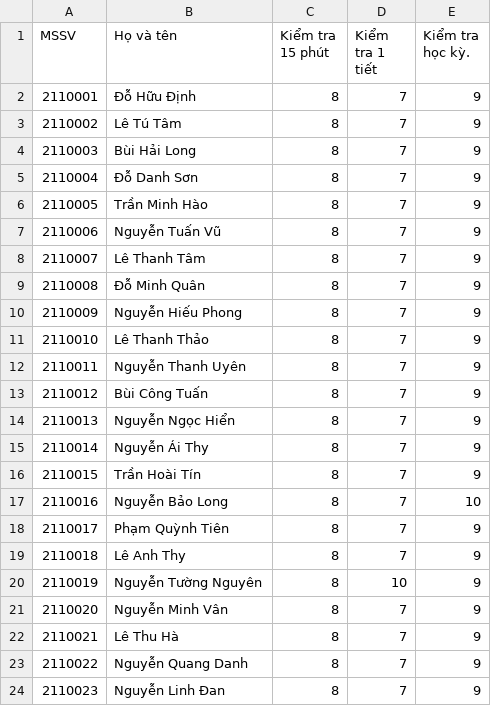
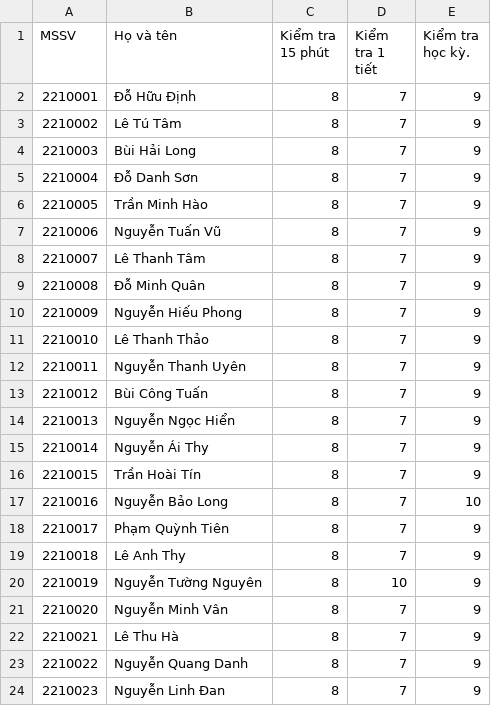
Before and after one commit to 9hNguyen1432/DA_TKPM, a CSV file: fakedata/10A1_score.csv, drawn as a sheet.

```diff
--- a/fakedata/10A1_score.csv
+++ b/fakedata/10A1_score.csv
@@ -1,24 +1,24 @@
 MSSV,Họ và tên, Kiểm tra 15 phút, Kiểm tra 1 tiết, Kiểm tra học kỳ.
-2110001,Đỗ Hữu Ðịnh, 8, 7, 9
-2110002,Lê Tú Tâm, 8, 7, 9
-2110003,Bùi Hải Long, 8, 7, 9
-2110004,Đỗ Danh Sơn, 8, 7, 9
-2110005,Trần Minh Hào, 8, 7, 9
-2110006,Nguyễn Tuấn Vũ, 8, 7, 9
-2110007,Lê Thanh Tâm, 8, 7, 9
-2110008,Đỗ Minh Quân, 8, 7, 9
-2110009,Nguyễn Hiếu Phong, 8, 7, 9
-2110010,Lê Thanh Thảo, 8, 7, 9
-2110011,Nguyễn Thanh Uyên, 8, 7, 9
-2110012,Bùi Công Tuấn, 8, 7, 9
-2110013,Nguyễn Ngọc Hiển, 8, 7, 9
-2110014,Nguyễn Ái Thy, 8, 7, 9
-2110015,Trần Hoài Tín, 8, 7, 9
-2110016,Nguyễn Bảo Long, 8, 7, 10
-2110017,Phạm Quỳnh Tiên, 8, 7, 9
-2110018,Lê Anh Thy, 8, 7, 9
-2110019,Nguyễn Tường Nguyên, 8, 10, 9
-2110020,Nguyễn Minh Vân, 8, 7, 9
-2110021,Lê Thu Hà, 8, 7, 9
-2110022,Nguyễn Quang Danh, 8, 7, 9
-2110023,Nguyễn Linh Đan, 8, 7, 9
+2210001,Đỗ Hữu Ðịnh, 8, 7, 9
+2210002,Lê Tú Tâm, 8, 7, 9
+2210003,Bùi Hải Long, 8, 7, 9
+2210004,Đỗ Danh Sơn, 8, 7, 9
+2210005,Trần Minh Hào, 8, 7, 9
+2210006,Nguyễn Tuấn Vũ, 8, 7, 9
+2210007,Lê Thanh Tâm, 8, 7, 9
+2210008,Đỗ Minh Quân, 8, 7, 9
+2210009,Nguyễn Hiếu Phong, 8, 7, 9
+2210010,Lê Thanh Thảo, 8, 7, 9
+2210011,Nguyễn Thanh Uyên, 8, 7, 9
+2210012,Bùi Công Tuấn, 8, 7, 9
+2210013,Nguyễn Ngọc Hiển, 8, 7, 9
+2210014,Nguyễn Ái Thy, 8, 7, 9
+2210015,Trần Hoài Tín, 8, 7, 9
+2210016,Nguyễn Bảo Long, 8, 7, 10
+2210017,Phạm Quỳnh Tiên, 8, 7, 9
+2210018,Lê Anh Thy, 8, 7, 9
+2210019,Nguyễn Tường Nguyên, 8, 10, 9
+2210020,Nguyễn Minh Vân, 8, 7, 9
+2210021,Lê Thu Hà, 8, 7, 9
+2210022,Nguyễn Quang Danh, 8, 7, 9
+2210023,Nguyễn Linh Đan, 8, 7, 9
```
Also changed, not shown: 2 other files.
